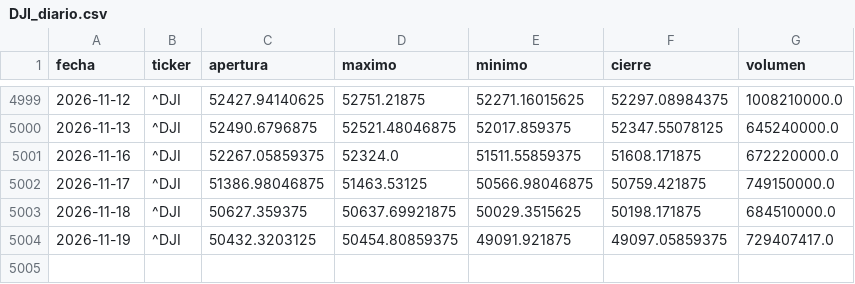
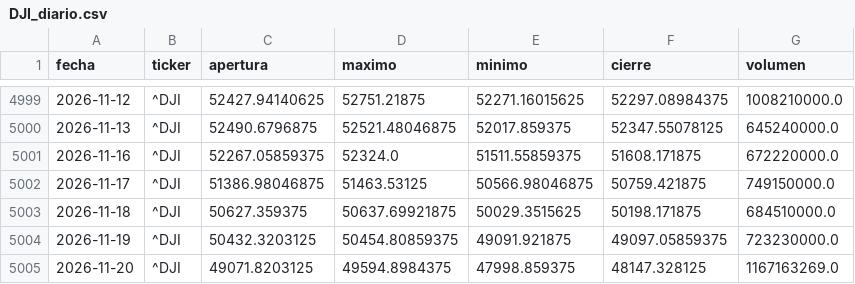
Before and after one commit to theosantacruz13-coder/Panel-bolsa-usa, a CSV file: datos/csv/DJI_diario.csv, drawn as a sheet; only a part is shown, gaps mark what is left out.

```diff
--- a/datos/csv/DJI_diario.csv
+++ b/datos/csv/DJI_diario.csv
@@ -5003,2 +5003,3 @@ fecha,ticker,apertura,maximo,minimo,cierre,volumen
 2026-11-18,^DJI,50627.359375,50637.69921875,50029.3515625,50198.171875,684510000.0
-2026-11-19,^DJI,50432.3203125,50454.80859375,49091.921875,49097.05859375,729407417.0
+2026-11-19,^DJI,50432.3203125,50454.80859375,49091.921875,49097.05859375,723230000.0
+2026-11-20,^DJI,49071.8203125,49594.8984375,47998.859375,48147.328125,1167163269.0
```
Also changed, not shown: datos/csv/DIA_diario.csv, datos/csv/GSPC_diario.csv, 18 other files.
